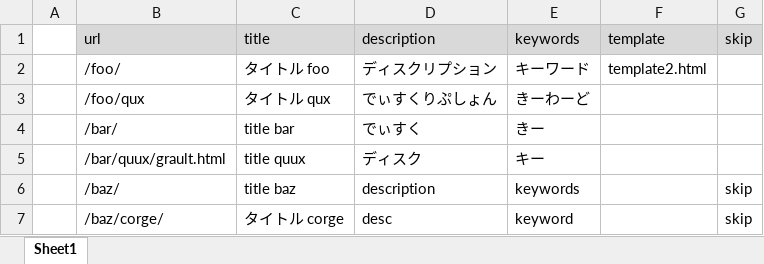
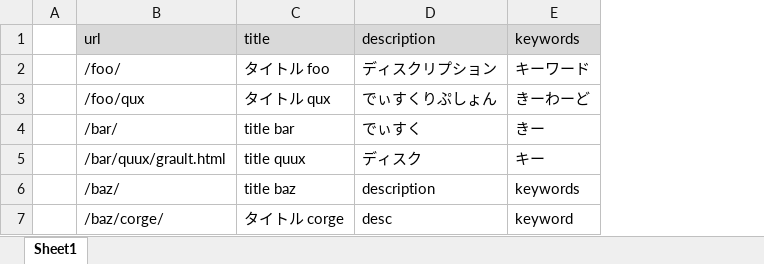
Before and after one commit to NNobutoshi/gulp-startkit, an Excel workbook: sitemap.xlsx, sheet Sheet1, drawn as a sheet; values as stored, in another font and other column widths than the file's, no borders; the diff names each change by its address in the sheet, - before the commit and + after, or states it on an @@ line.

```diff
--- a/sitemap.xlsx (sheet Sheet1)
+++ b/sitemap.xlsx (sheet Sheet1)
-column F, rows 1-2: template | template2.html
-column G, rows 1-7: skip |  |  |  |  | skip | skip
```
Also changed, not shown: 10 other files.
